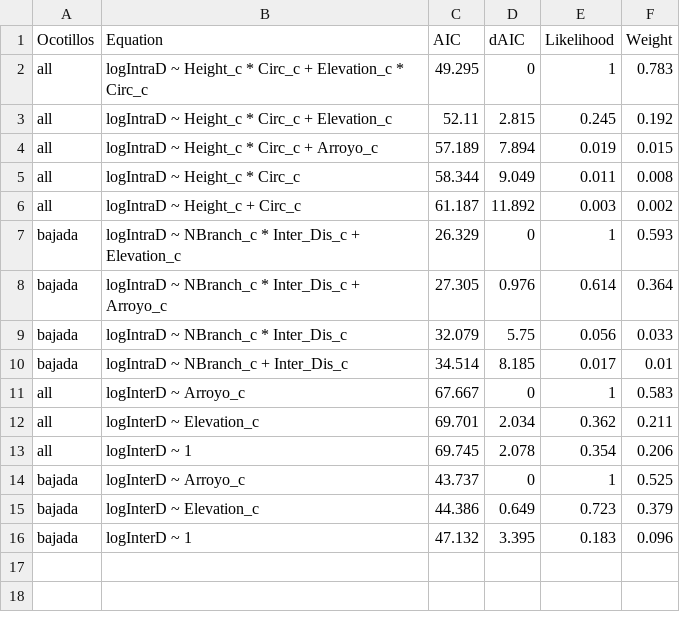
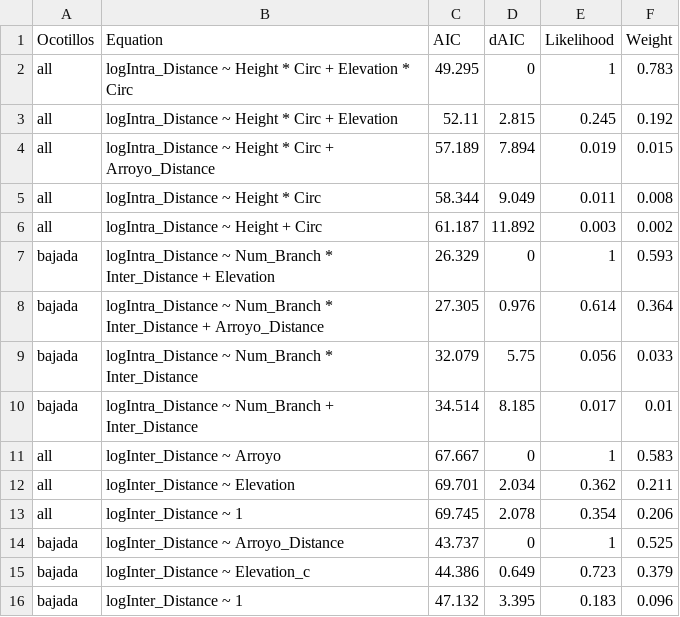
Before and after one commit to avbernat/ocotillo-research, a CSV file: neighbor_regressions.csv, drawn as a sheet.

```diff
--- a/neighbor_regressions.csv
+++ b/neighbor_regressions.csv
@@ -1,16 +1,16 @@
 "Ocotillos","Equation","AIC","dAIC","Likelihood","Weight"
-"all","logIntraD ~ Height_c * Circ_c + Elevation_c * Circ_c","49.295","0","1","0.783"
-"all","logIntraD ~ Height_c * Circ_c + Elevation_c","52.11","2.815","0.245","0.192"
-"all","logIntraD ~ Height_c * Circ_c + Arroyo_c","57.189","7.894","0.019","0.015"
-"all","logIntraD ~ Height_c * Circ_c","58.344","9.049","0.011","0.008"
-"all","logIntraD ~ Height_c + Circ_c","61.187","11.892","0.003","0.002"
-"bajada","logIntraD ~ NBranch_c * Inter_Dis_c + Elevation_c","26.329","0","1","0.593"
-"bajada","logIntraD ~ NBranch_c * Inter_Dis_c + Arroyo_c","27.305","0.976","0.614","0.364"
-"bajada","logIntraD ~ NBranch_c * Inter_Dis_c","32.079","5.75","0.056","0.033"
-"bajada","logIntraD ~ NBranch_c + Inter_Dis_c","34.514","8.185","0.017","0.01"
-"all","logInterD ~ Arroyo_c","67.667","0","1","0.583"
-"all","logInterD ~ Elevation_c","69.701","2.034","0.362","0.211"
-"all","logInterD ~ 1","69.745","2.078","0.354","0.206"
-"bajada","logInterD ~ Arroyo_c","43.737","0","1","0.525"
-"bajada","logInterD ~ Elevation_c","44.386","0.649","0.723","0.379"
-"bajada","logInterD ~ 1","47.132","3.395","0.183","0.096"
+"all","logIntra_Distance ~ Height * Circ + Elevation * Circ","49.295","0","1","0.783"
+"all","logIntra_Distance ~ Height * Circ + Elevation","52.11","2.815","0.245","0.192"
+"all","logIntra_Distance ~ Height * Circ + Arroyo_Distance","57.189","7.894","0.019","0.015"
+"all","logIntra_Distance ~ Height * Circ","58.344","9.049","0.011","0.008"
+"all","logIntra_Distance ~ Height + Circ","61.187","11.892","0.003","0.002"
+"bajada","logIntra_Distance ~ Num_Branch * Inter_Distance + Elevation","26.329","0","1","0.593"
+"bajada","logIntra_Distance ~ Num_Branch * Inter_Distance + Arroyo_Distance","27.305","0.976","0.614","0.364"
+"bajada","logIntra_Distance ~ Num_Branch * Inter_Distance","32.079","5.75","0.056","0.033"
+"bajada","logIntra_Distance ~ Num_Branch + Inter_Distance","34.514","8.185","0.017","0.01"
+"all","logInter_Distance ~ Arroyo","67.667","0","1","0.583"
+"all","logInter_Distance ~ Elevation","69.701","2.034","0.362","0.211"
+"all","logInter_Distance ~ 1","69.745","2.078","0.354","0.206"
+"bajada","logInter_Distance ~ Arroyo_Distance","43.737","0","1","0.525"
+"bajada","logInter_Distance ~ Elevation_c","44.386","0.649","0.723","0.379"
+"bajada","logInter_Distance ~ 1","47.132","3.395","0.183","0.096"
```
Also changed, not shown: best_fits_neighbor.csv, morph_regressions.csv, 3 other files.
